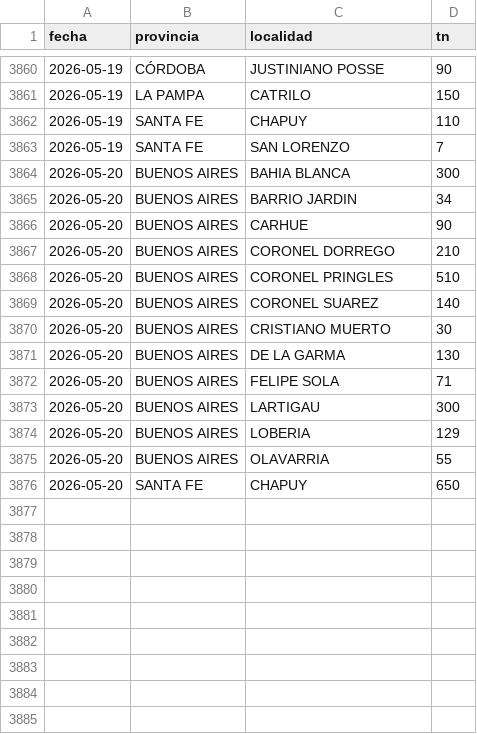
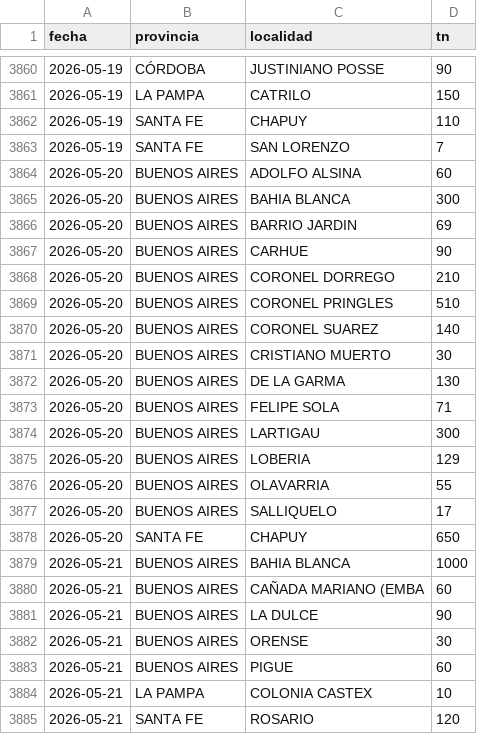
Before and after one commit to alfonsoancarola/app-all, a CSV file: fs_maiz/data/origenes_cebada.csv, drawn as a sheet; only a part is shown, gaps mark what is left out.

```diff
--- a/fs_maiz/data/origenes_cebada.csv
+++ b/fs_maiz/data/origenes_cebada.csv
@@ -3863,4 +3863,5 @@ fecha,provincia,localidad,tn
 2026-05-19,SANTA FE,SAN LORENZO,7
+2026-05-20,BUENOS AIRES,ADOLFO ALSINA,60
 2026-05-20,BUENOS AIRES,BAHIA BLANCA,300
-2026-05-20,BUENOS AIRES,BARRIO JARDIN,34
+2026-05-20,BUENOS AIRES,BARRIO JARDIN,69
 2026-05-20,BUENOS AIRES,CARHUE,90
@@ -3875,2 +3876,10 @@ fecha,provincia,localidad,tn
 2026-05-20,BUENOS AIRES,OLAVARRIA,55
+2026-05-20,BUENOS AIRES,SALLIQUELO,17
 2026-05-20,SANTA FE,CHAPUY,650
+2026-05-21,BUENOS AIRES,BAHIA BLANCA,1000
+2026-05-21,BUENOS AIRES,CAÑADA MARIANO (EMBA,60
+2026-05-21,BUENOS AIRES,LA DULCE,90
+2026-05-21,BUENOS AIRES,ORENSE,30
+2026-05-21,BUENOS AIRES,PIGUE,60
+2026-05-21,LA PAMPA,COLONIA CASTEX,10
+2026-05-21,SANTA FE,ROSARIO,120
```
Also changed, not shown: fs_maiz/data/matriz_fs.csv, fs_maiz/data/matriz_maiz.csv, 27 other files.
